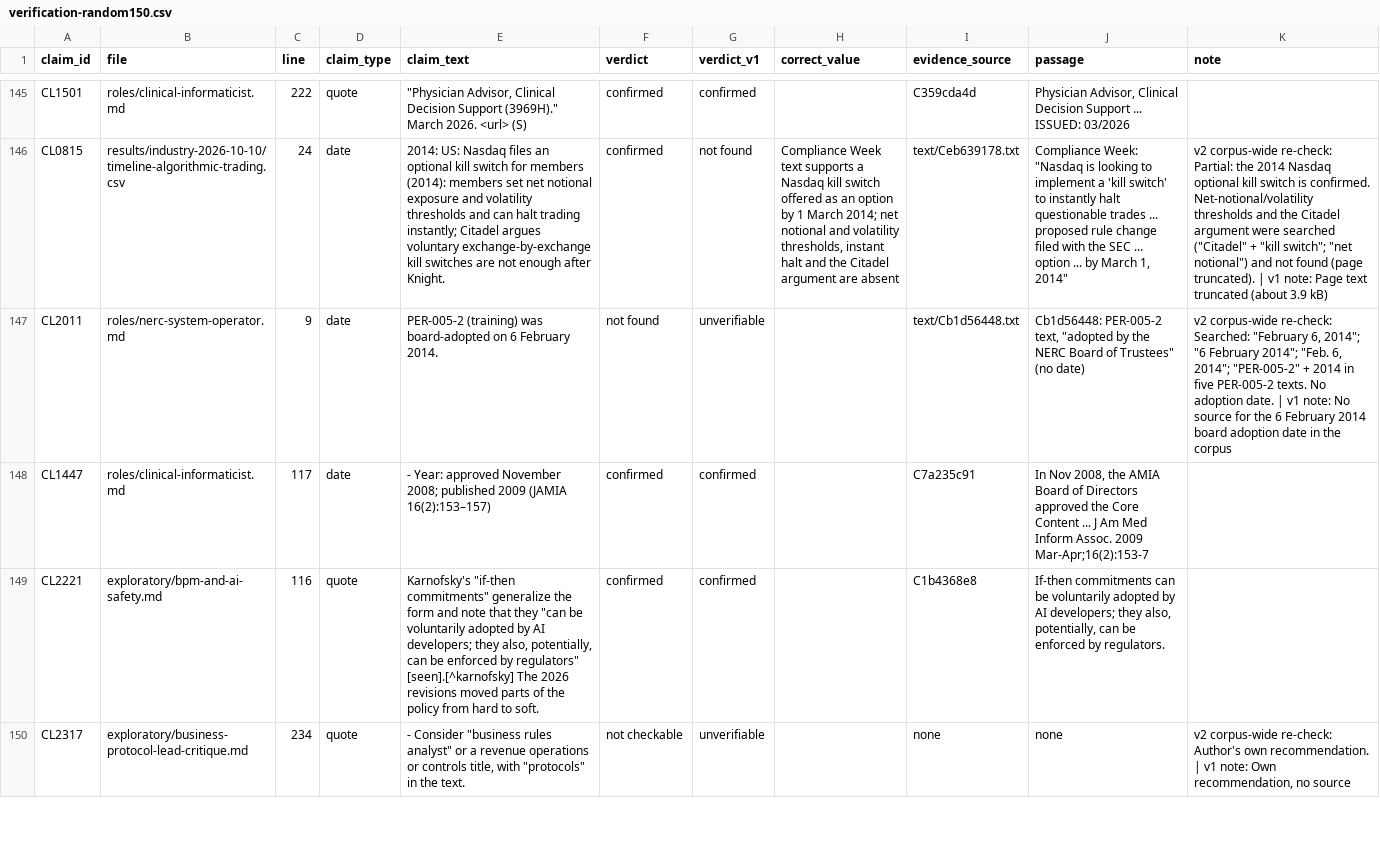
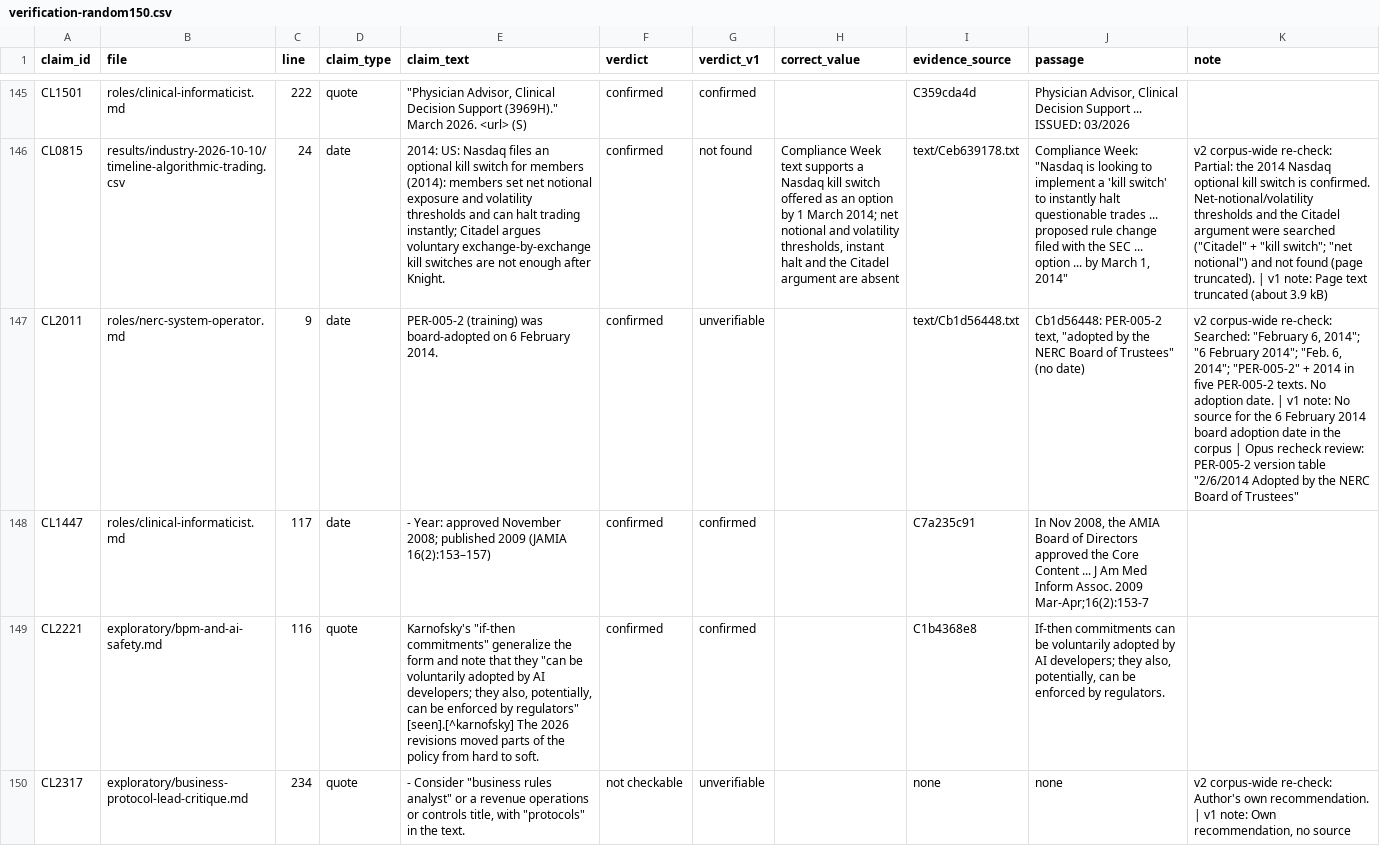
Before and after one commit to protocolvision/sig-p4b, a CSV file: drafts/research/who-owns-the-rules/results/rerun-2026-10-10/verification-random150.csv, drawn as a sheet; only a part is shown, gaps mark what is left out; the diff covers the shown part only; the diff names each change by its address in the sheet, - before the commit and + after, or states it on an @@ line.

```diff
--- a/drafts/research/who-owns-the-rules/results/rerun-2026-10-10/verification-random150.csv
+++ b/drafts/research/who-owns-the-rules/results/rerun-2026-10-10/verification-random150.csv
-F147 (verdict): not found
+F147 (verdict): confirmed
-K147 (note): …the corpus
+K147 (note): …the corpus | Opus recheck review: PER-005-2 version table "2/6/2014 Adopted by the NERC Board of Trustees"
```
Also changed, not shown: 4 edited cells elsewhere in this file, 7 other files.
